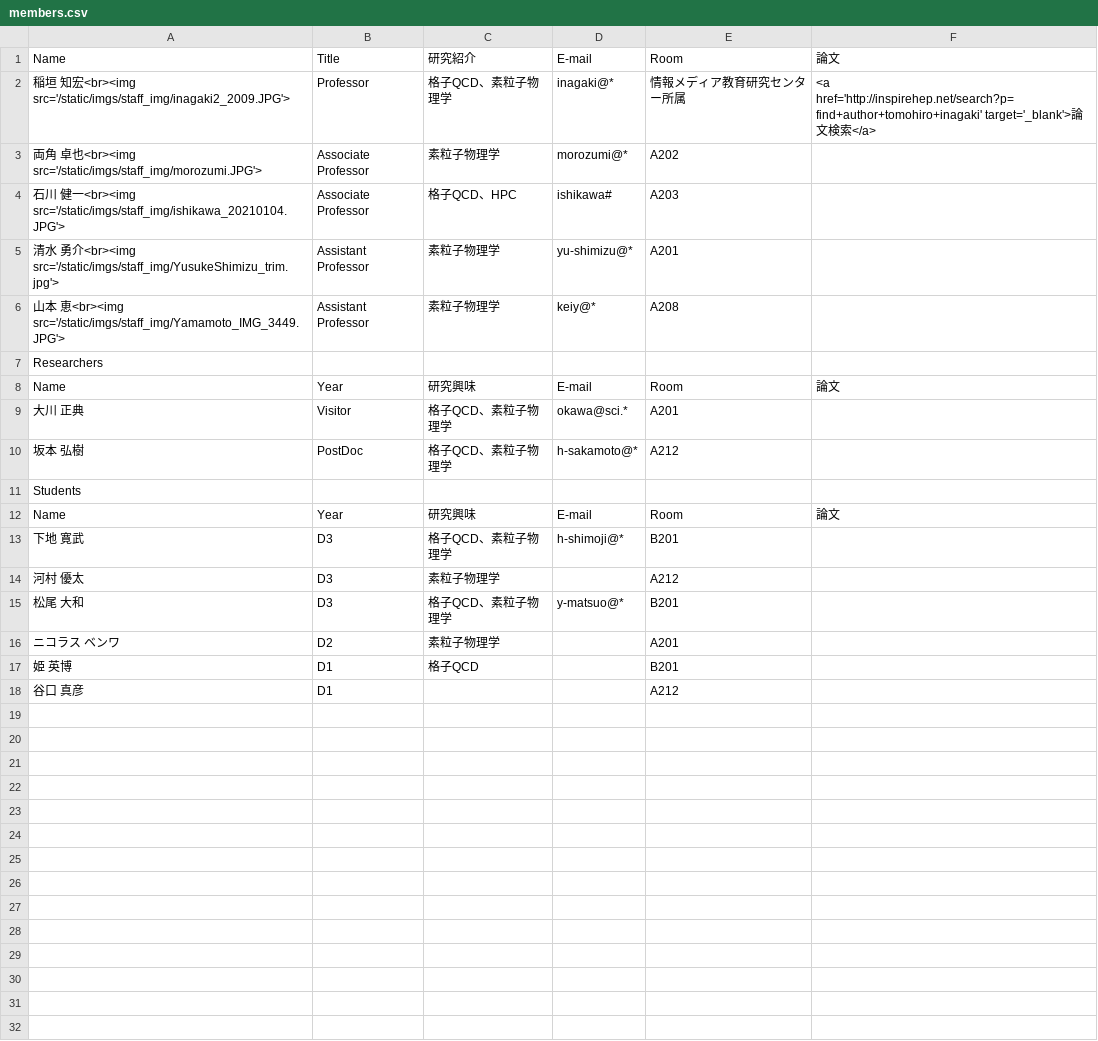
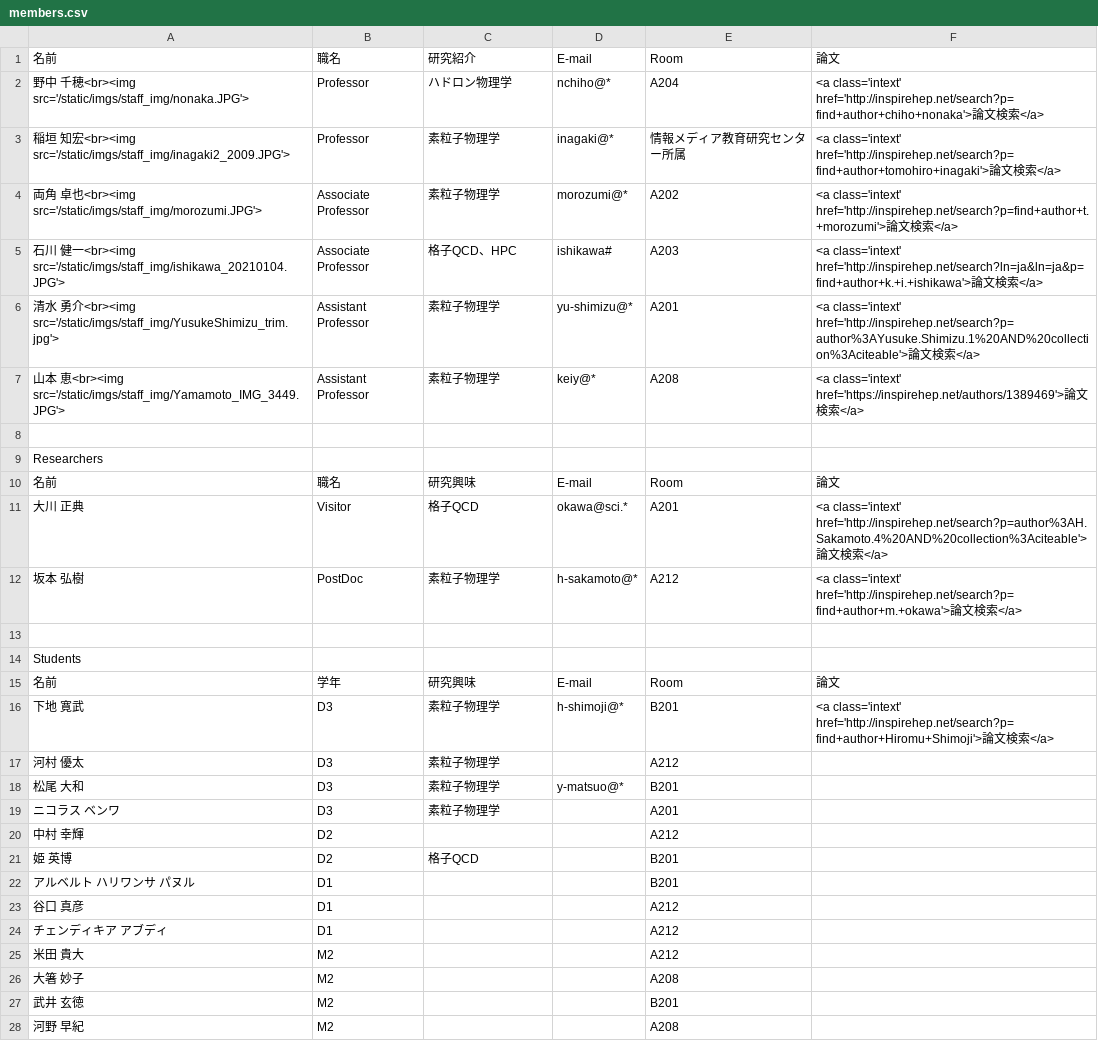
Before and after one commit to hirodaisohaken/website, a CSV file: scripts/members.csv, drawn as a sheet; only a part is shown; the diff covers the shown part only.

```diff
--- a/scripts/members.csv
+++ b/scripts/members.csv
@@ -1,18 +1,28 @@
-Name,Title,研究紹介,E-mail,Room,論文
-稲垣　知宏<br><img src='/static/imgs/staff_img/inagaki2_2009.JPG'>,Professor,格子QCD、素粒子物理学,inagaki@*,情報メディア教育研究センター所属,<a href='http://inspirehep.net/search?p=find+author+tomohiro+inagaki' target='_blank'>論文検索</a>
-両角　卓也<br><img src='/static/imgs/staff_img/morozumi.JPG'>,Associate Professor,素粒子物理学,morozumi@*,A202,
-石川　健一<br><img src='/static/imgs/staff_img/ishikawa_20210104.JPG'>,Associate Professor,格子QCD、HPC,ishikawa#,A203,
-清水　勇介<br><img src='/static/imgs/staff_img/YusukeShimizu_trim.jpg'>,Assistant Professor,素粒子物理学,yu-shimizu@*,A201,
-山本　恵<br><img src='/static/imgs/staff_img/Yamamoto_IMG_3449.JPG'>,Assistant Professor,素粒子物理学,keiy@*,A208,
+名前,職名,研究紹介,E-mail,Room,論文
+野中　千穂<br><img src='/static/imgs/staff_img/nonaka.JPG'>,Professor,ハドロン物理学,nchiho@*,A204,<a class='intext' href='http://inspirehep.net/search?p=find+author+chiho+nonaka'>論文検索</a>
+稲垣　知宏<br><img src='/static/imgs/staff_img/inagaki2_2009.JPG'>,Professor,素粒子物理学,inagaki@*,情報メディア教育研究センター所属,<a class='intext' href='http://inspirehep.net/search?p=find+author+tomohiro+inagaki'>論文検索</a>
+両角　卓也<br><img src='/static/imgs/staff_img/morozumi.JPG'>,Associate Professor,素粒子物理学,morozumi@*,A202,<a class='intext' href='http://inspirehep.net/search?p=find+author+t.+morozumi'>論文検索</a>
+石川　健一<br><img src='/static/imgs/staff_img/ishikawa_20210104.JPG'>,Associate Professor,格子QCD、HPC,ishikawa#,A203,<a class='intext' href='http://inspirehep.net/search?ln=ja&ln=ja&p=find+author+k.+i.+ishikawa'>論文検索</a>
+清水　勇介<br><img src='/static/imgs/staff_img/YusukeShimizu_trim.jpg'>,Assistant Professor,素粒子物理学,yu-shimizu@*,A201,<a class='intext' href='http://inspirehep.net/search?p=author%3AYusuke.Shimizu.1%20AND%20collection%3Aciteable'>論文検索</a>
+山本　恵<br><img src='/static/imgs/staff_img/Yamamoto_IMG_3449.JPG'>,Assistant Professor,素粒子物理学,keiy@*,A208,<a class='intext' href='https://inspirehep.net/authors/1389469'>論文検索</a>
+
 Researchers
-Name,Year,研究興味,E-mail,Room,論文
-大川　正典,Visitor,格子QCD、素粒子物理学,okawa@sci.*,A201,
-坂本　弘樹,PostDoc,格子QCD、素粒子物理学,h-sakamoto@*,A212,
+名前,職名,研究興味,E-mail,Room,論文
+大川　正典,Visitor,格子QCD,okawa@sci.*,A201,<a class='intext' href='http://inspirehep.net/search?p=author%3AH.Sakamoto.4%20AND%20collection%3Aciteable'>論文検索</a>
+坂本　弘樹,PostDoc,素粒子物理学,h-sakamoto@*,A212,<a class='intext' href='http://inspirehep.net/search?p=find+author+m.+okawa'>論文検索</a>
+
 Students
-Name,Year,研究興味,E-mail,Room,論文
-下地　寛武,D3,格子QCD、素粒子物理学,h-shimoji@*,B201,
+名前,学年,研究興味,E-mail,Room,論文
+下地　寛武,D3,素粒子物理学,h-shimoji@*,B201,<a class='intext' href='http://inspirehep.net/search?p=find+author+Hiromu+Shimoji'>論文検索</a>
 河村　優太,D3,素粒子物理学, ,A212,
-松尾　大和,D3,格子QCD、素粒子物理学,y-matsuo@*,B201,
-ニコラス　ベンワ,D2,素粒子物理学, ,A201,
-姫　英博,D1,格子QCD, ,B201,
+松尾　大和,D3,素粒子物理学,y-matsuo@*,B201,
+ニコラス　ベンワ,D3,素粒子物理学, ,A201,
+中村　幸輝,D2, , ,A212,
+姫　英博,D2,格子QCD,,B201,
+アルベルト　ハリワンサ　パヌル,D1, , ,B201,
 谷口　真彦,D1, , ,A212,
+チェンディキア　アブディ,D1, , ,A212,
+米田　貴大,M2, , ,A212,
+大箸　妙子,M2, , ,A208,
+武井　玄徳,M2, , ,B201,
+河野　早紀,M2, , ,A208,
```
Also changed, not shown: 8 added rows elsewhere in this file, 7 other files.
